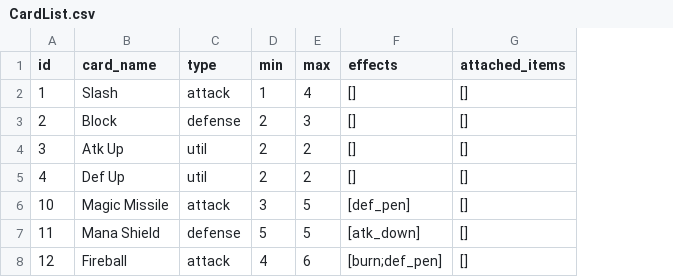
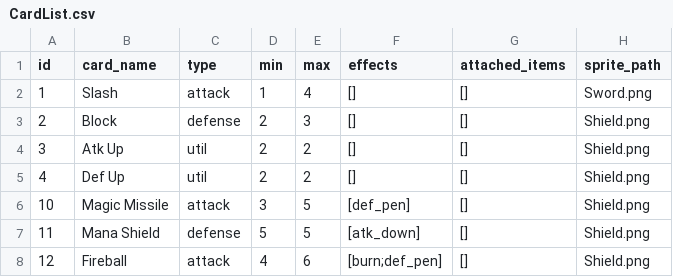
Before and after one commit to kchiu1/Card-Battle-Game, a CSV file: card-battle-game/Data/CardList.csv, drawn as a sheet; the diff names each change by its address in the sheet, - before the commit and + after, or states it on an @@ line.

```diff
--- a/card-battle-game/Data/CardList.csv
+++ b/card-battle-game/Data/CardList.csv
+column H (sprite_path), rows 2-8: Sword.png | Shield.png | Shield.png | Shield.png | Shield.png | Shield.png | Shield.png
```
Also changed, not shown: 1 other file.
